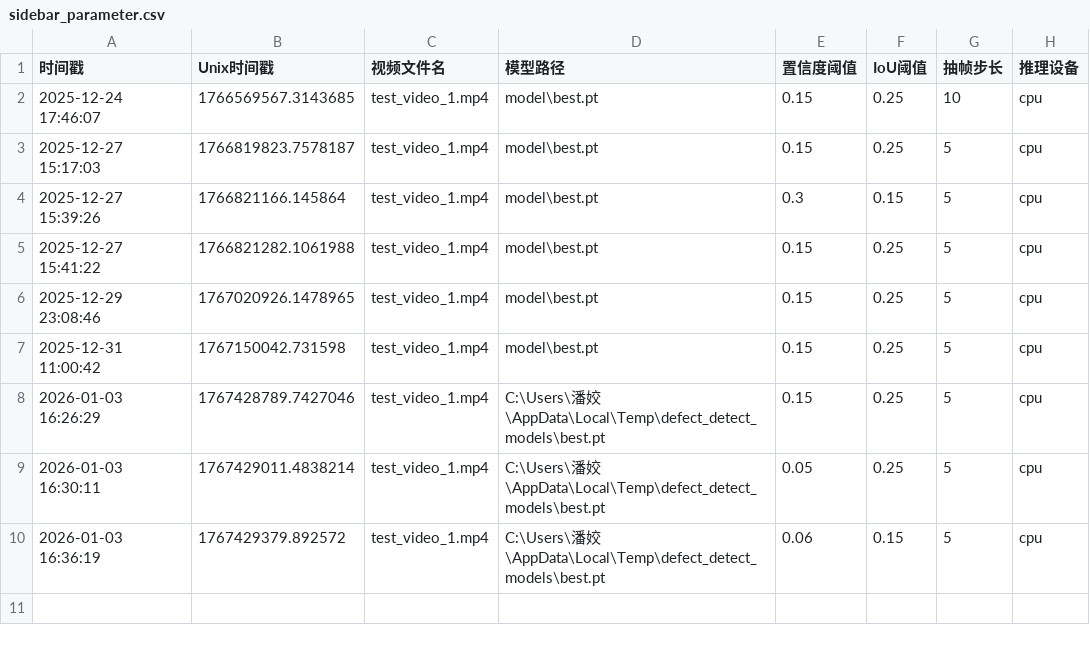
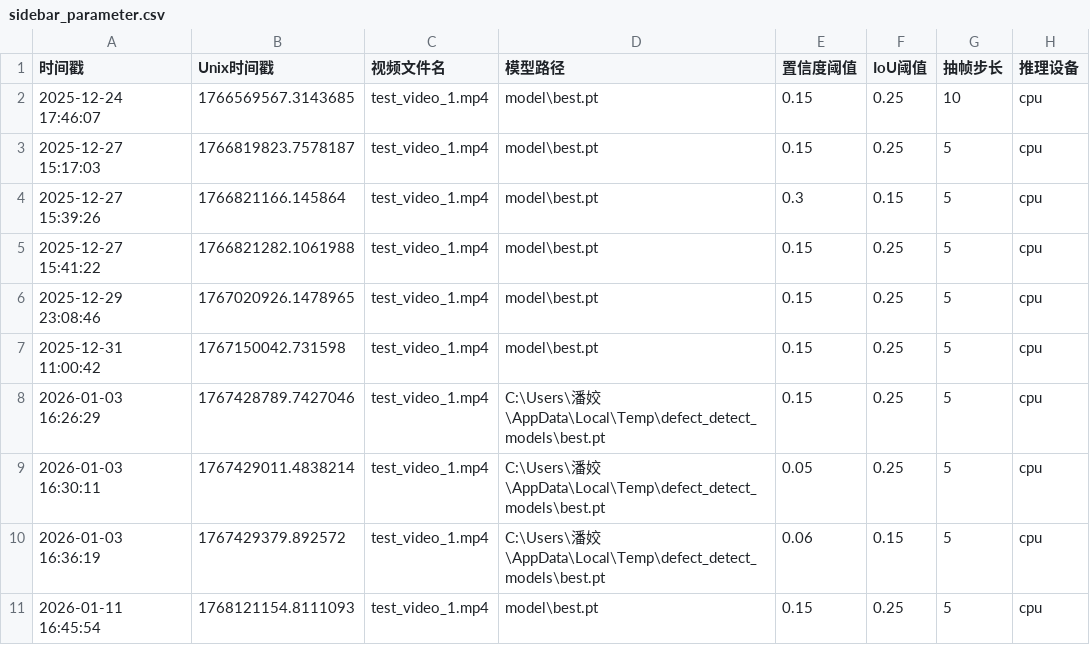
Before and after one commit to sharp-007/carbon_fiber_defect_detection_system_python3.10, a CSV file: log/video/sidebar_parameter.csv, drawn as a sheet.

```diff
--- a/log/video/sidebar_parameter.csv
+++ b/log/video/sidebar_parameter.csv
@@ -10 +10,2 @@
 2026-01-03 16:36:19,1767429379.892572,test_video_1.mp4,C:\Users\潘姣\AppData\Local\Temp\defect_detect_models\best.pt,0.06,0.15,5,cpu
+2026-01-11 16:45:54,1768121154.8111093,test_video_1.mp4,model\best.pt,0.15,0.25,5,cpu
```
Also changed, not shown: log/image/sidebar_parameter.csv, 6 other files.
